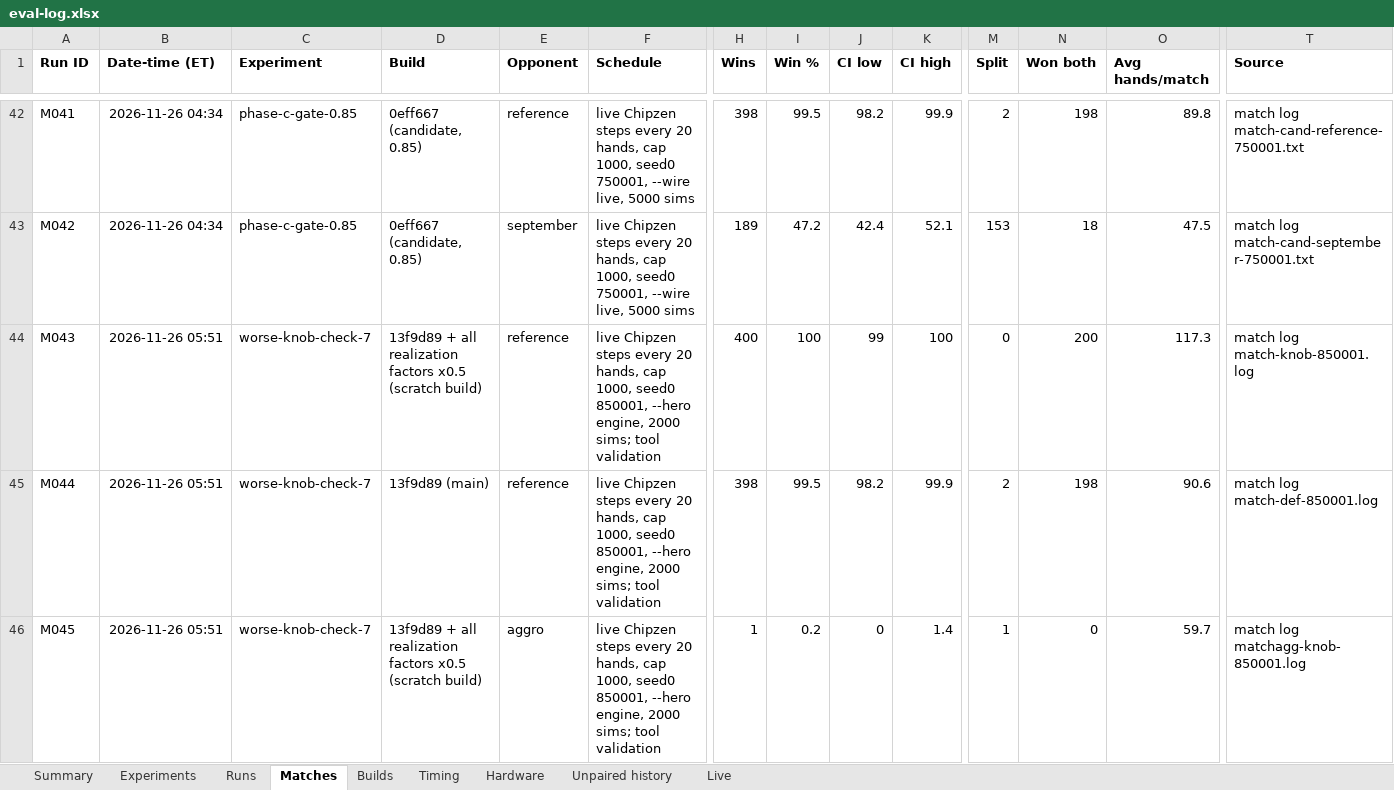
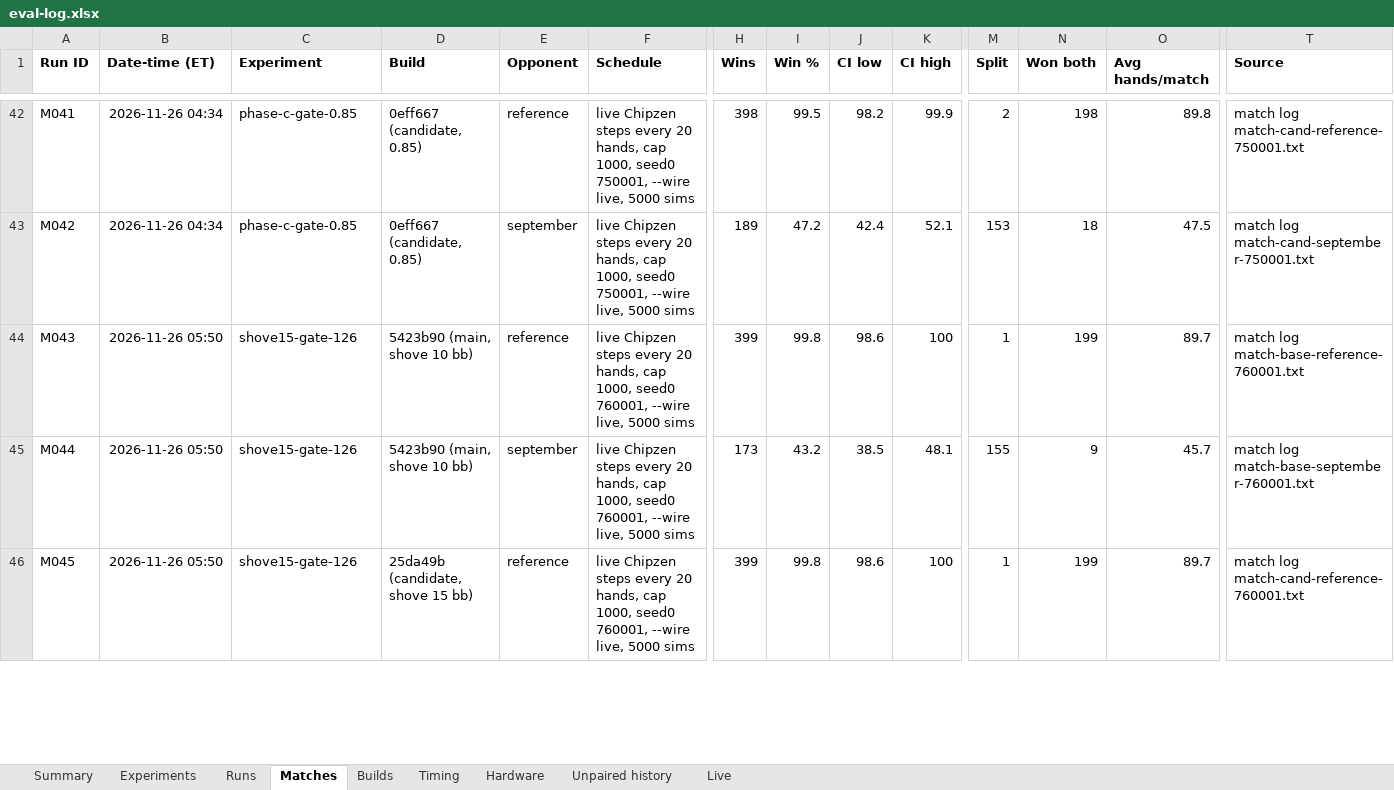
Before and after one commit to yashlad1/pokercpp, an Excel workbook: results/eval-log.xlsx, sheet Matches, drawn as a sheet; only a part is shown, gaps mark what is left out; values as stored, in another font and other column widths than the file's, no borders; the diff covers the shown part only; the diff names each change by its address in the sheet, - before the commit and + after, or states it on an @@ line.

Commit message:
results(7): reset eval log to main's before re-append

```diff
--- a/results/eval-log.xlsx (sheet Matches)
+++ b/results/eval-log.xlsx (sheet Matches)
-B44:B46 (Date-time (ET)): 2026-11-26 05:51
+B44:B46 (Date-time (ET)): 2026-11-26 05:50
-C44:C46 (Experiment): worse-knob-check-7
+C44:C46 (Experiment): shove15-gate-126
-D44 (Build): 13f9d89 + all realization factors x0.5 (scratch build)
+D44 (Build): 5423b90 (main, shove 10 bb)
-F44:F46 (Schedule): …1000, seed0 850001, --hero engine, 2000 sims; tool validation
+F44:F46 (Schedule): …1000, seed0 760001, --wire live, 5000 sims
-H44 (Wins): 400
+H44 (Wins): 399
-I44 (Win %): 100
+I44 (Win %): 99.8
-J44 (CI low): 99
+J44 (CI low): 98.6
-M44 (Split): 0
+M44 (Split): 1
-N44 (Won both): 200
+N44 (Won both): 199
-O44 (Avg hands/match): 117.3
+O44 (Avg hands/match): 89.7
-T44 (Source): match log match-knob-850001.log
+T44 (Source): match log match-base-reference-760001.txt
-D45 (Build): 13f9d89 (main)
+D45 (Build): 5423b90 (main, shove 10 bb)
-E45 (Opponent): reference
+E45 (Opponent): september
-H45 (Wins): 398
+H45 (Wins): 173
-I45 (Win %): 99.5
+I45 (Win %): 43.2
-J45 (CI low): 98.2
+J45 (CI low): 38.5
-K45 (CI high): 99.9
+K45 (CI high): 48.1
-M45 (Split): 2
+M45 (Split): 155
-N45 (Won both): 198
+N45 (Won both): 9
-O45 (Avg hands/match): 90.6
+O45 (Avg hands/match): 45.7
-T45 (Source): match log match-def-850001.log
+T45 (Source): match log match-base-september-760001.txt
-D46 (Build): 13f9d89 + all realization factors x0.5 (scratch build)
+D46 (Build): 25da49b (candidate, shove 15 bb)
-E46 (Opponent): aggro
+E46 (Opponent): reference
-H46 (Wins): 1
+H46 (Wins): 399
-I46 (Win %): 0.2
+I46 (Win %): 99.8
-J46 (CI low): 0
+J46 (CI low): 98.6
-K46 (CI high): 1.4
+K46 (CI high): 100
-N46 (Won both): 0
+N46 (Won both): 199
-O46 (Avg hands/match): 59.7
+O46 (Avg hands/match): 89.7
-T46 (Source): match log matchagg-knob-850001.log
+T46 (Source): match log match-cand-reference-760001.txt
```
Also changed, not shown: 68 edited cells elsewhere in this sheet, sheet Runs, sheet Timing, sheet Summary.
